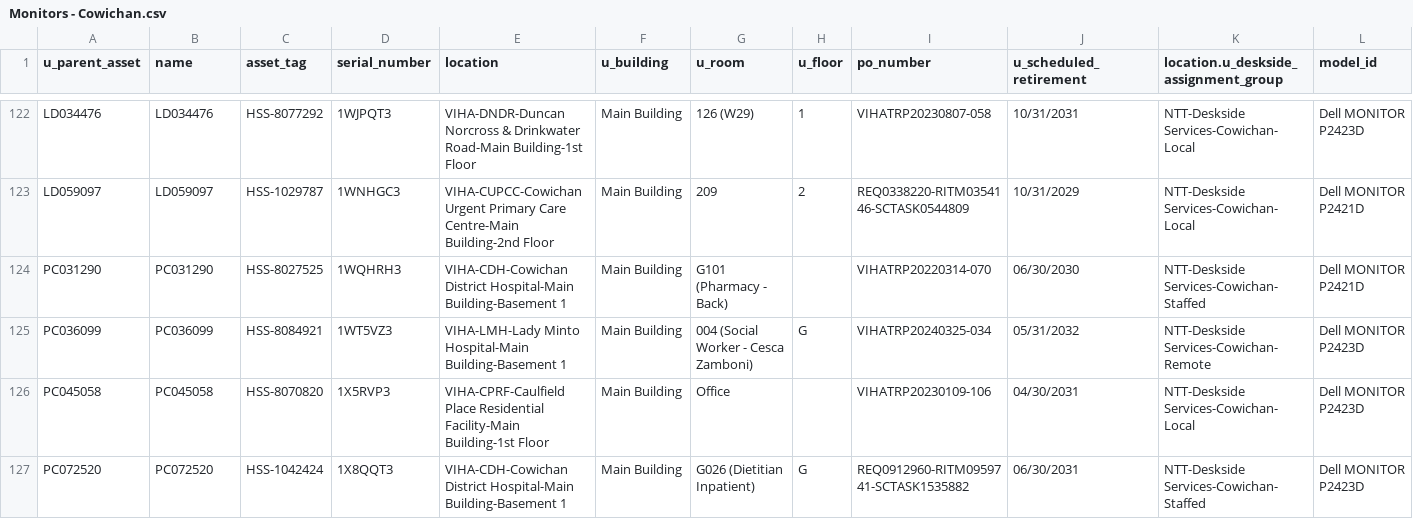
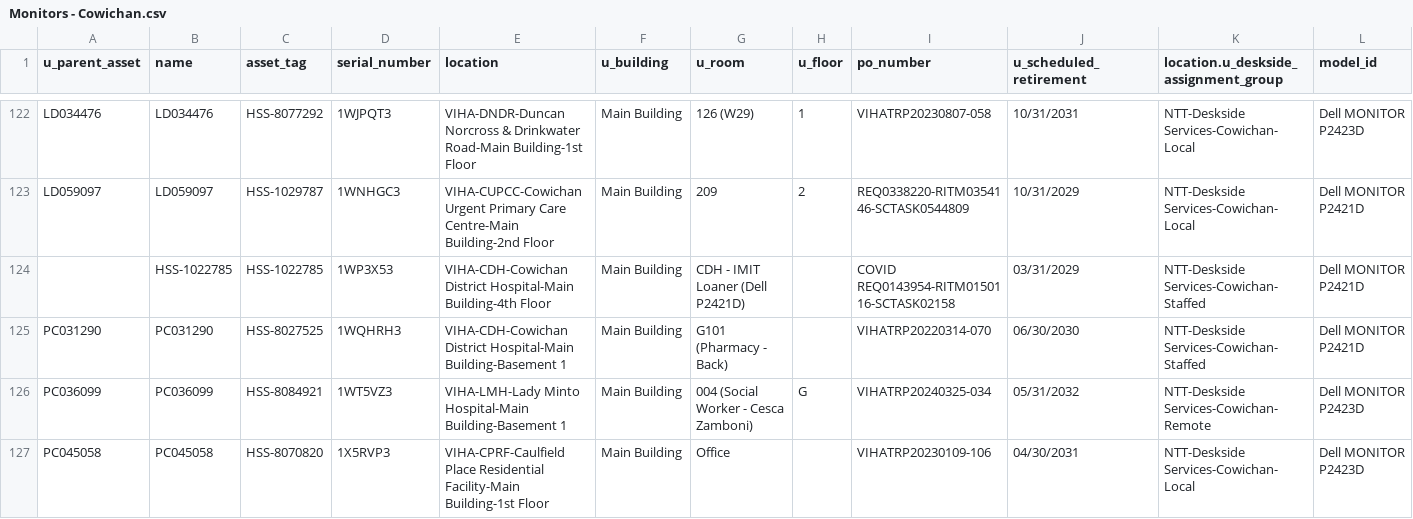
Before and after one commit to digbysa/New-Inventory-Tool-V2, a CSV file: Data/Cowichan/Monitors - Cowichan.csv, drawn as a sheet; only a part is shown, gaps mark what is left out; the shorter side is filled out with more unchanged rows; the diff covers the shown part only; the diff names each change by its address in the sheet, - before the commit and + after, or states it on an @@ line.

```diff
--- a/Data/Cowichan/Monitors - Cowichan.csv
+++ b/Data/Cowichan/Monitors - Cowichan.csv
+row 124:  | HSS-1022785 | HSS-1022785 | 1WP3X53 | VIHA-CDH-Cowichan District Hospital-Main Building-4th Floor | Main Building | CDH - IMIT Loaner (Dell P2421D) |  | COVID REQ0143954-RITM0150116-SCTASK02158 | 03/31/2029 | NTT-Deskside Services-Cowichan-Staffed | Dell MONITOR P2421D
```
Also changed, not shown: 7 added rows, 1 removed row and 12 edited cells elsewhere in this file, Data/CampbellRiver/Monitors - CampbellRiver.csv, Data/Cowichan/Computers - Cowichan.csv, 15 other files.
